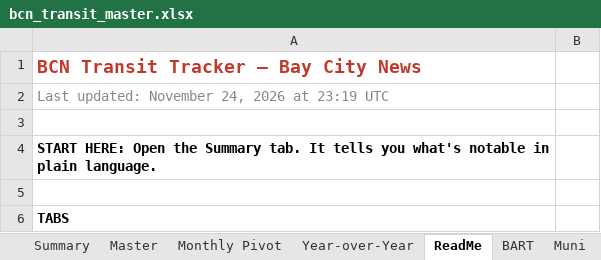
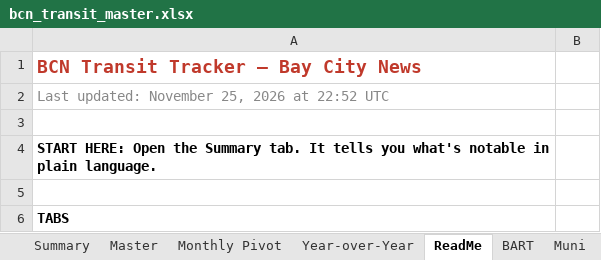
Before and after one commit to alariosjx/bcn-transit-tracker, an Excel workbook: data/public/bcn_transit_master.xlsx, sheet ReadMe, drawn as a sheet; only a part is shown; values as stored, in another font and other column widths than the file's, no borders; the diff names each change by its address in the sheet, - before the commit and + after, or states it on an @@ line.

```diff
--- a/data/public/bcn_transit_master.xlsx (sheet ReadMe)
+++ b/data/public/bcn_transit_master.xlsx (sheet ReadMe)
-A2: Last updated: November 24, 2026 at 23:19 UTC
+A2: Last updated: November 25, 2026 at 22:52 UTC
```
Also changed, not shown: sheet Master, 27 other files.
